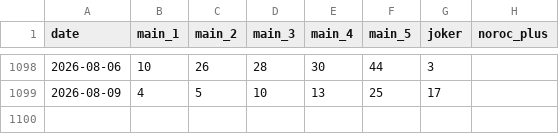
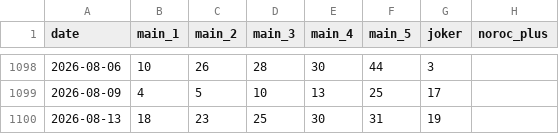
Before and after one commit to alexneamtu/loteria-romana, a CSV file: data/clean/joker_draws.csv, drawn as a sheet; only a part is shown, gaps mark what is left out.

```diff
--- a/data/clean/joker_draws.csv
+++ b/data/clean/joker_draws.csv
@@ -1099 +1099,2 @@ date,main_1,main_2,main_3,main_4,main_5,joker,noroc_plus
 2026-08-09,4,5,10,13,25,17,
+2026-08-13,18,23,25,30,31,19,
```
Also changed, not shown: data/clean/loto_540_draws.csv, data/clean/loto_649_draws.csv, 1 other file.
